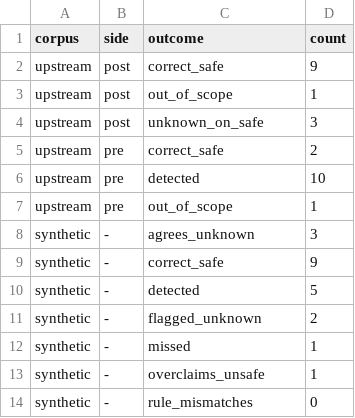
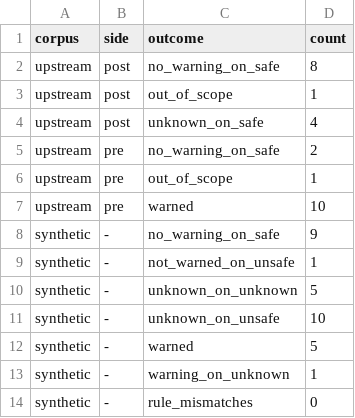
Before and after one commit to federiconbaez/cortex9-openssl-asn1-string-nul-scanner, a CSV file: results/summary.csv, drawn as a sheet.

```diff
--- a/results/summary.csv
+++ b/results/summary.csv
@@ -1,14 +1,14 @@
 corpus,side,outcome,count
-upstream,post,correct_safe,9
+upstream,post,no_warning_on_safe,8
 upstream,post,out_of_scope,1
-upstream,post,unknown_on_safe,3
-upstream,pre,correct_safe,2
-upstream,pre,detected,10
+upstream,post,unknown_on_safe,4
+upstream,pre,no_warning_on_safe,2
 upstream,pre,out_of_scope,1
-synthetic,-,agrees_unknown,3
-synthetic,-,correct_safe,9
-synthetic,-,detected,5
-synthetic,-,flagged_unknown,2
-synthetic,-,missed,1
-synthetic,-,overclaims_unsafe,1
+upstream,pre,warned,10
+synthetic,-,no_warning_on_safe,9
+synthetic,-,not_warned_on_unsafe,1
+synthetic,-,unknown_on_unknown,5
+synthetic,-,unknown_on_unsafe,10
+synthetic,-,warned,5
+synthetic,-,warning_on_unknown,1
 synthetic,-,rule_mismatches,0
```
Also changed, not shown: results/synthetic.csv, results/upstream.csv, 20 other files.
